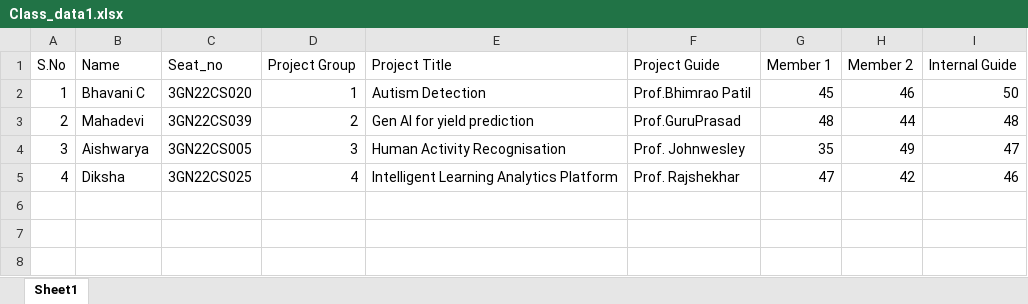
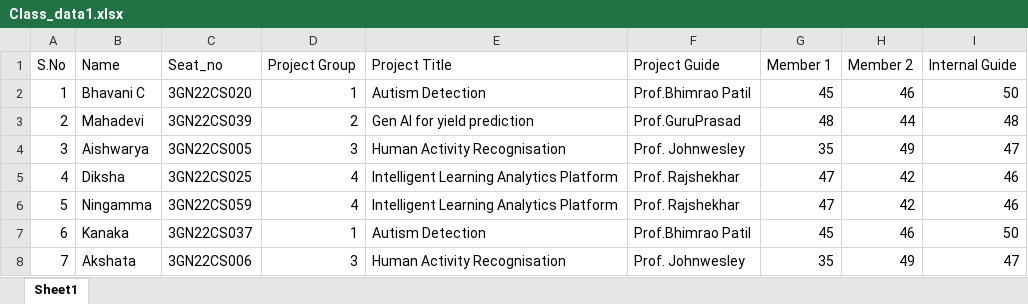
Before and after one commit to mikasa-tech/prmes_ww, an Excel workbook: Class_data1.xlsx, sheet Sheet1, drawn as a sheet; values as stored, in another font and other column widths than the file's, no borders; the diff names each change by its address in the sheet, - before the commit and + after, or states it on an @@ line.

```diff
--- a/Class_data1.xlsx (sheet Sheet1)
+++ b/Class_data1.xlsx (sheet Sheet1)
+row 6: 5 | Ningamma | 3GN22CS059 | 4 | Intelligent Learning Analytics Platform | Prof. Rajshekhar | 47 | 42 | 46
+row 7: 6 | Kanaka | 3GN22CS037 | 1 | Autism Detection | Prof.Bhimrao Patil | 45 | 46 | 50
+row 8: 7 | Akshata | 3GN22CS006 | 3 | Human Activity Recognisation | Prof. Johnwesley | 35 | 49 | 47
```
Also changed, not shown: 16 other files.
